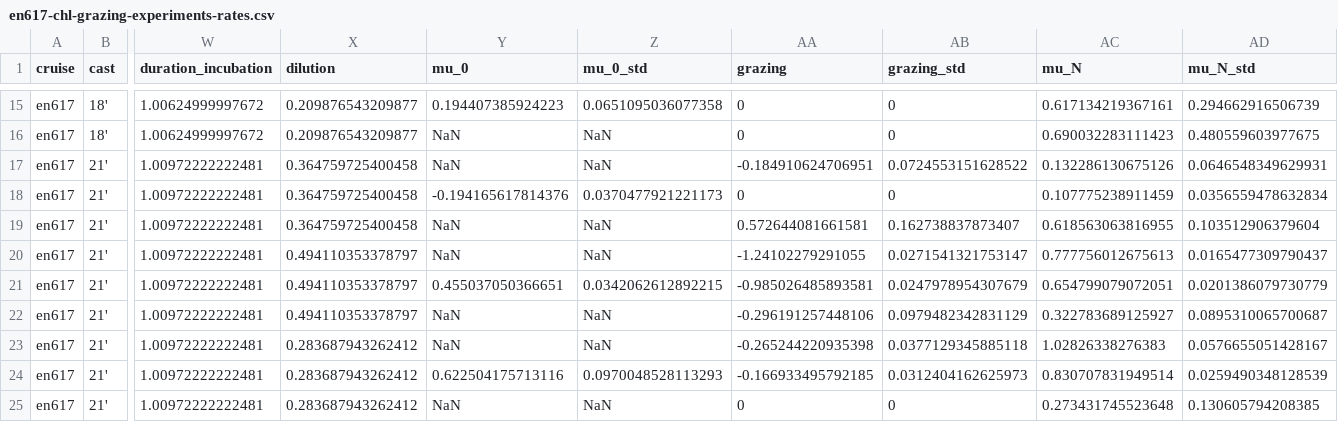
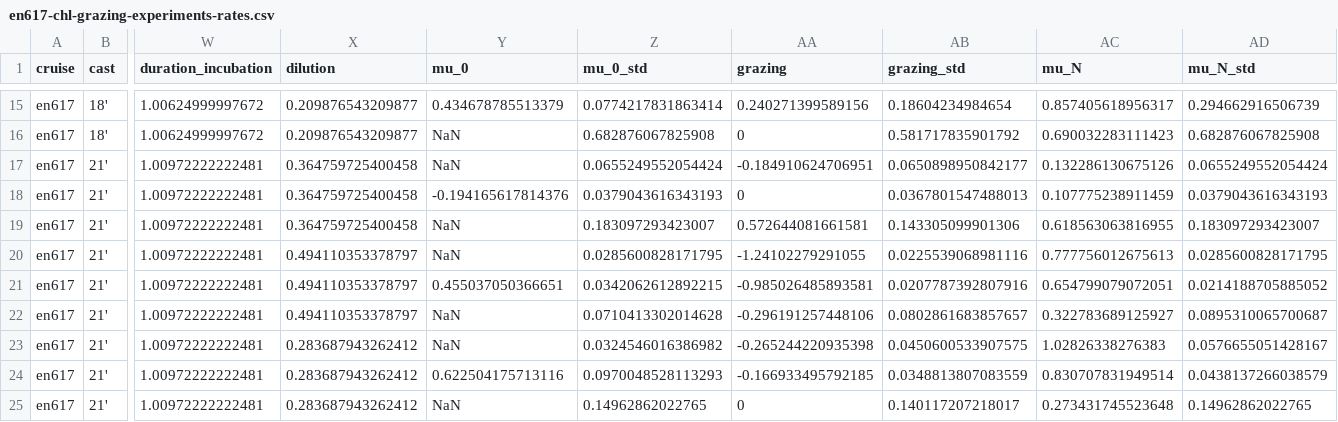
Before and after one commit to pmarrec/nes-lter-rate-calculation-chl, a CSV file: chl-grazing-experiment-rates/en617-chl-grazing-experiments-rates.csv, drawn as a sheet; only a part is shown, gaps mark what is left out; the diff covers the shown part only; the diff names each change by its address in the sheet, - before the commit and + after, or states it on an @@ line.

```diff
--- a/chl-grazing-experiment-rates/en617-chl-grazing-experiments-rates.csv
+++ b/chl-grazing-experiment-rates/en617-chl-grazing-experiments-rates.csv
-Y15 (mu_0): 0.194407385924223
+Y15 (mu_0): 0.434678785513379
-Z15 (mu_0_std): 0.0651095036077358
+Z15 (mu_0_std): 0.0774217831863414
-AA15 (grazing): 0
+AA15 (grazing): 0.240271399589156
-AB15 (grazing_std): 0
+AB15 (grazing_std): 0.18604234984654
-AC15 (mu_N): 0.617134219367161
+AC15 (mu_N): 0.857405618956317
-Z16 (mu_0_std): NaN
+Z16 (mu_0_std): 0.682876067825908
-AB16 (grazing_std): 0
+AB16 (grazing_std): 0.581717835901792
-AD16 (mu_N_std): 0.480559603977675
+AD16 (mu_N_std): 0.682876067825908
-Z17 (mu_0_std): NaN
+Z17 (mu_0_std): 0.0655249552054424
-AB17 (grazing_std): 0.0724553151628522
+AB17 (grazing_std): 0.0650898950842177
-AD17 (mu_N_std): 0.0646548349629931
+AD17 (mu_N_std): 0.0655249552054424
-Z18 (mu_0_std): 0.0370477921221173
+Z18 (mu_0_std): 0.0379043616343193
-AB18 (grazing_std): 0
+AB18 (grazing_std): 0.0367801547488013
-AD18 (mu_N_std): 0.0356559478632834
+AD18 (mu_N_std): 0.0379043616343193
-Z19 (mu_0_std): NaN
+Z19 (mu_0_std): 0.183097293423007
-AB19 (grazing_std): 0.162738837873407
+AB19 (grazing_std): 0.143305099901306
-AD19 (mu_N_std): 0.103512906379604
+AD19 (mu_N_std): 0.183097293423007
-Z20 (mu_0_std): NaN
+Z20 (mu_0_std): 0.0285600828171795
-AB20 (grazing_std): 0.0271541321753147
+AB20 (grazing_std): 0.0225539068981116
-AD20 (mu_N_std): 0.0165477309790437
+AD20 (mu_N_std): 0.0285600828171795
-AB21 (grazing_std): 0.0247978954307679
+AB21 (grazing_std): 0.0207787392807916
-AD21 (mu_N_std): 0.0201386079730779
+AD21 (mu_N_std): 0.0214188705885052
-Z22 (mu_0_std): NaN
+Z22 (mu_0_std): 0.0710413302014628
-AB22 (grazing_std): 0.0979482342831129
+AB22 (grazing_std): 0.0802861683857657
-Z23 (mu_0_std): NaN
+Z23 (mu_0_std): 0.0324546016386982
-AB23 (grazing_std): 0.0377129345885118
+AB23 (grazing_std): 0.0450600533907575
-AB24 (grazing_std): 0.0312404162625973
+AB24 (grazing_std): 0.0348813807083559
-AD24 (mu_N_std): 0.0259490348128539
+AD24 (mu_N_std): 0.0438137266038579
-Z25 (mu_0_std): NaN
+Z25 (mu_0_std): 0.14962862022765
-AB25 (grazing_std): 0
+AB25 (grazing_std): 0.140117207218017
-AD25 (mu_N_std): 0.130605794208385
+AD25 (mu_N_std): 0.14962862022765
```
Also changed, not shown: 72 edited cells elsewhere in this file, chl-grazing-experiment-k-values/en627-chl-grazing-experiments-k-values.csv, chl-grazing-experiment-rates/en627-chl-grazing-experiments-rates.csv, 13 other files.
